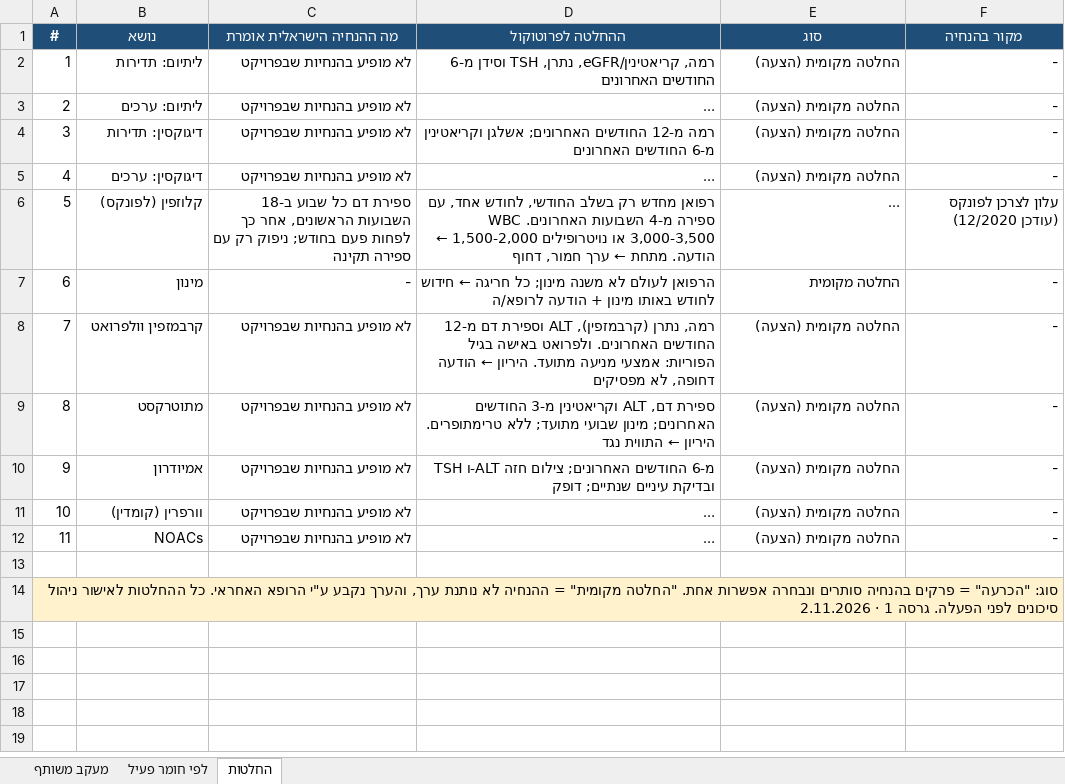
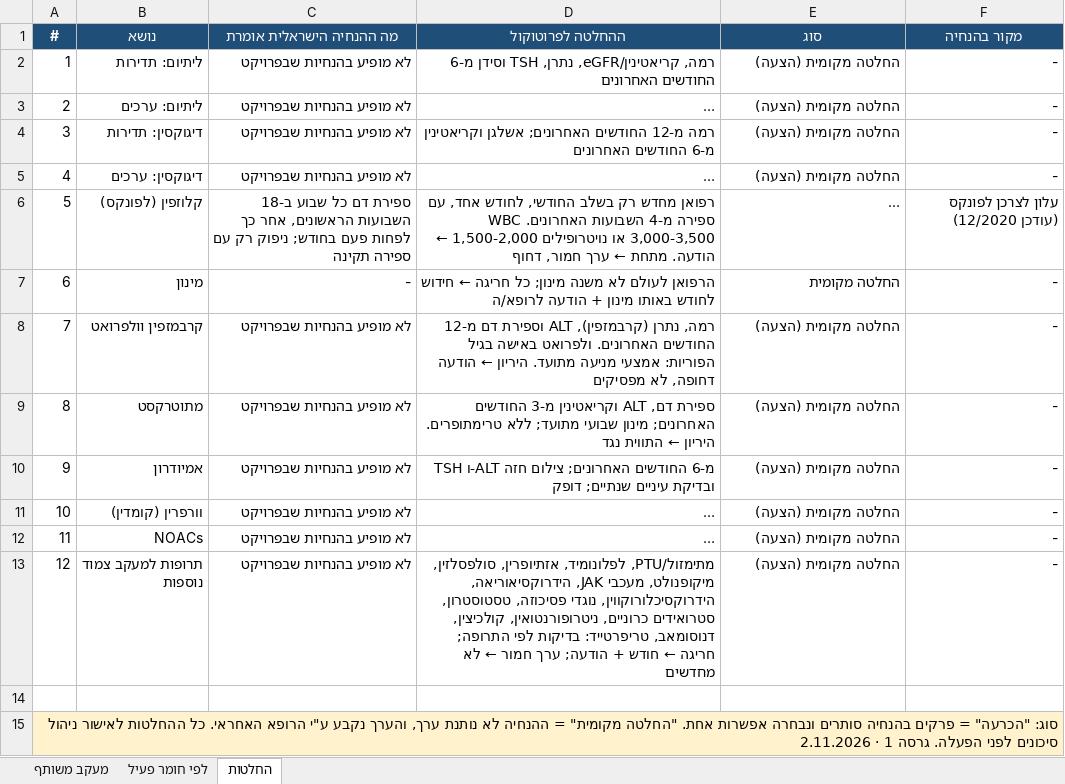
Before and after one commit to asseoy/medical_aids, an Excel workbook: protocols-rofan-tdm.xlsx, sheet החלטות, drawn as a sheet; long unchanged cells end in …; values as stored, in another font and other column widths than the file's, no borders; the diff names each change by its address in the sheet, - before the commit and + after, or states it on an @@ line.

```diff
--- a/protocols-rofan-tdm.xlsx (sheet החלטות)
+++ b/protocols-rofan-tdm.xlsx (sheet החלטות)
+row 13: 12 | תרופות למעקב צמוד נוספות | לא מופיע בהנחיות שבפרויקט | מתימזול/PTU, לפלונומיד, אזתיופרין, סולפסלזין, מיקופנולט, מעכבי JAK, הידרוקסיאוריאה, הידרוקסיכלורוקווין, נוגדי פסיכוזה, טסטוסטרון, סטרואידים כרוניים, ניטרופורנטואין, קולכיצין, דנוסומאב, טריפרטייד: בדיקות לפי התרופה; חריגה ← חודש + הודעה; ערך חמור ← לא מחדשים | החלטה מקומית (הצעה) | -
```
Also changed, not shown: sheet לפי חומר פעיל, sheet מעקב משותף, formulas that keep their value, protocols-rofan-dm.xlsx, protocols-rofan-misc.xlsx, 2 other files.
